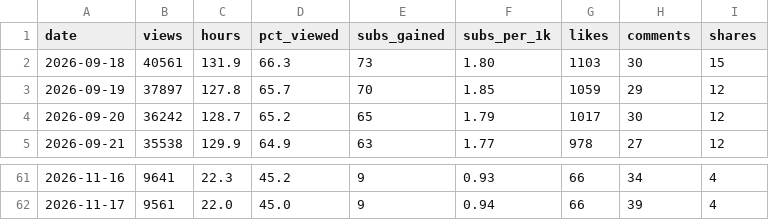
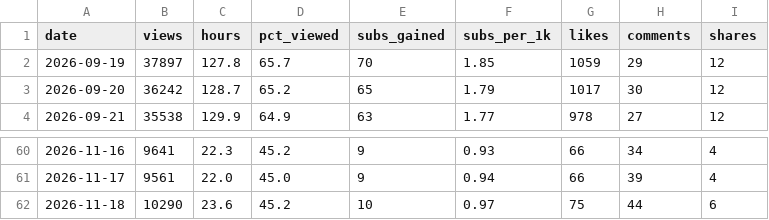
Before and after one commit to islamfatema/faru-autopilot, a CSV file: analytics/trend_history.csv, drawn as a sheet; only a part is shown, gaps mark what is left out; removed rows and columns are numbered as before the commit, all else as after; the diff names each change by its address in the sheet, - before the commit and + after, or states it on an @@ line.

Commit message:
insights: history [skip ci]

```diff
--- a/analytics/trend_history.csv
+++ b/analytics/trend_history.csv
-row 2: 2026-09-18 | 40561 | 131.9 | 66.3 | 73 | 1.80 | 1103 | 30 | 15
+row 62: 2026-11-18 | 10290 | 23.6 | 45.2 | 10 | 0.97 | 75 | 44 | 6
```
Also changed, not shown: 1 other file.
